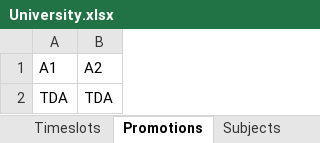
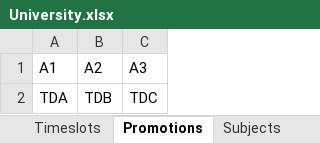
Before and after one commit to Hu9o73/Goodwing-Timetabler, an Excel workbook: Inputs/University.xlsx, sheet Promotions, drawn as a sheet; values as stored, in another font and other column widths than the file's, no borders; the diff names each change by its address in the sheet, - before the commit and + after, or states it on an @@ line.

Commit message:
Update Input xlsx

```diff
--- a/Inputs/University.xlsx (sheet Promotions)
+++ b/Inputs/University.xlsx (sheet Promotions)
+column C, rows 1-2: A3 | TDC
-B2: TDA
+B2: TDB
```
